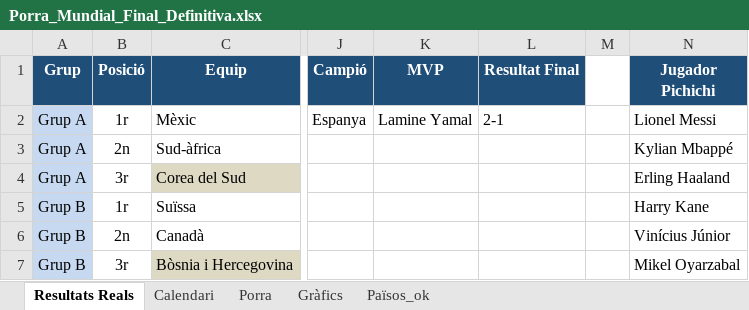
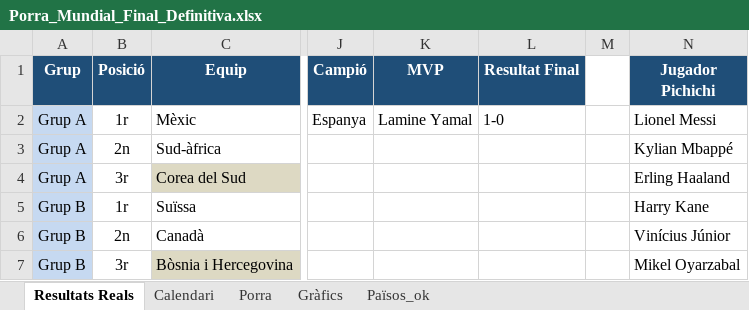
Before and after one commit to marcllopisraja-crypto/testporra, an Excel workbook: Porra_Mundial_Final_Definitiva.xlsx, sheet Resultats Reals, drawn as a sheet; only a part is shown, gaps mark what is left out; values as stored, in another font and other column widths than the file's, no borders; the diff names each change by its address in the sheet, - before the commit and + after, or states it on an @@ line.

```diff
--- a/Porra_Mundial_Final_Definitiva.xlsx (sheet Resultats Reals)
+++ b/Porra_Mundial_Final_Definitiva.xlsx (sheet Resultats Reals)
-L2 (Resultat Final): 2-1
+L2 (Resultat Final): 1-0
```
Also changed, not shown: sheet Porra, 1 other file.
